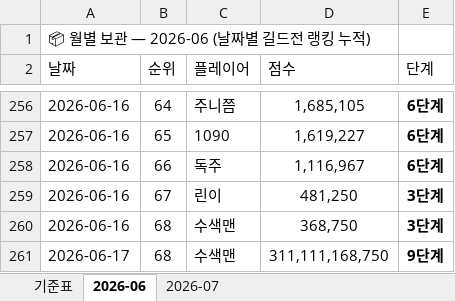
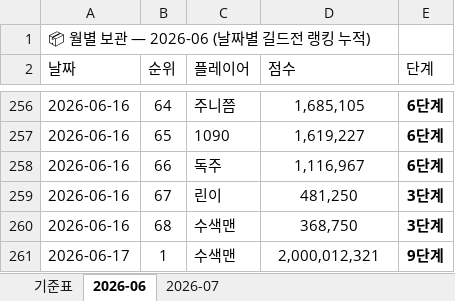
Before and after one commit to 88view/guild-war, an Excel workbook: 길드전_업로드_파일.xlsx, sheet 2026-06, drawn as a sheet; only a part is shown, gaps mark what is left out; values as stored, in another font and other column widths than the file's, no borders; the diff names each change by its address in the sheet, - before the commit and + after, or states it on an @@ line.

Commit message:
Add files via upload

```diff
--- a/길드전_업로드_파일.xlsx (sheet 2026-06)
+++ b/길드전_업로드_파일.xlsx (sheet 2026-06)
-B261 (순위): 68
+B261 (순위): 1
-D261 (점수): 311,111,168,750
+D261 (점수): 2,000,012,321
```
